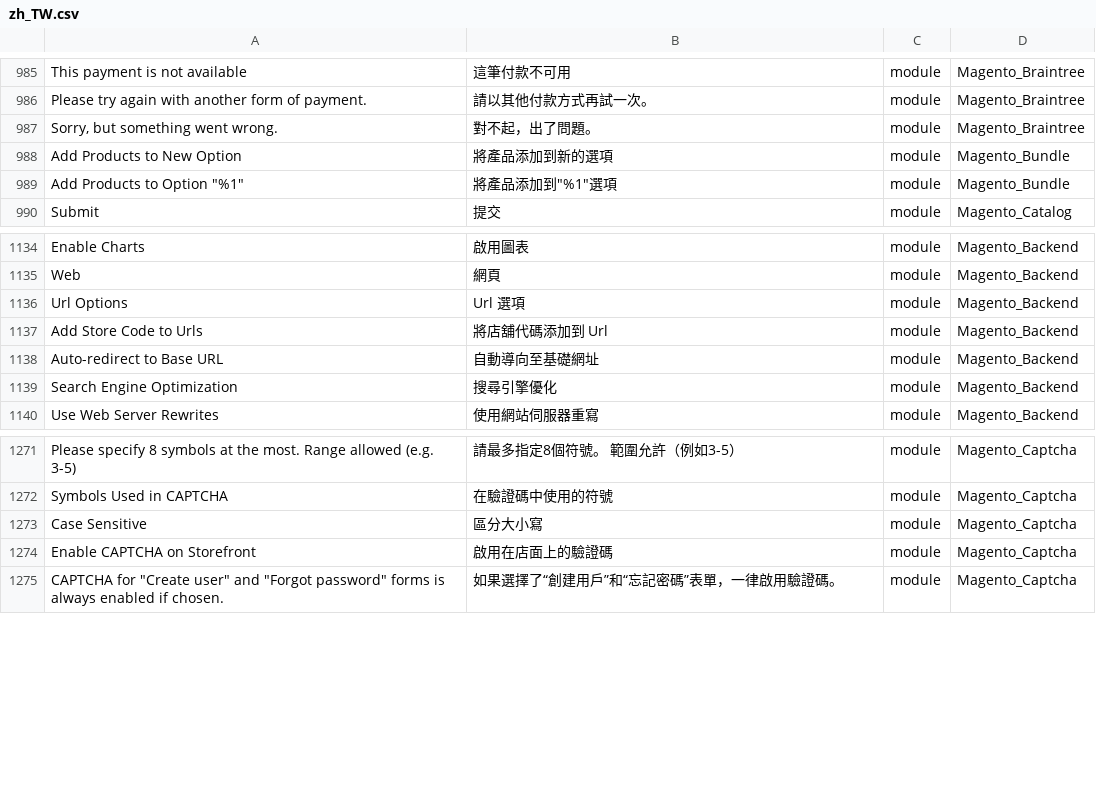
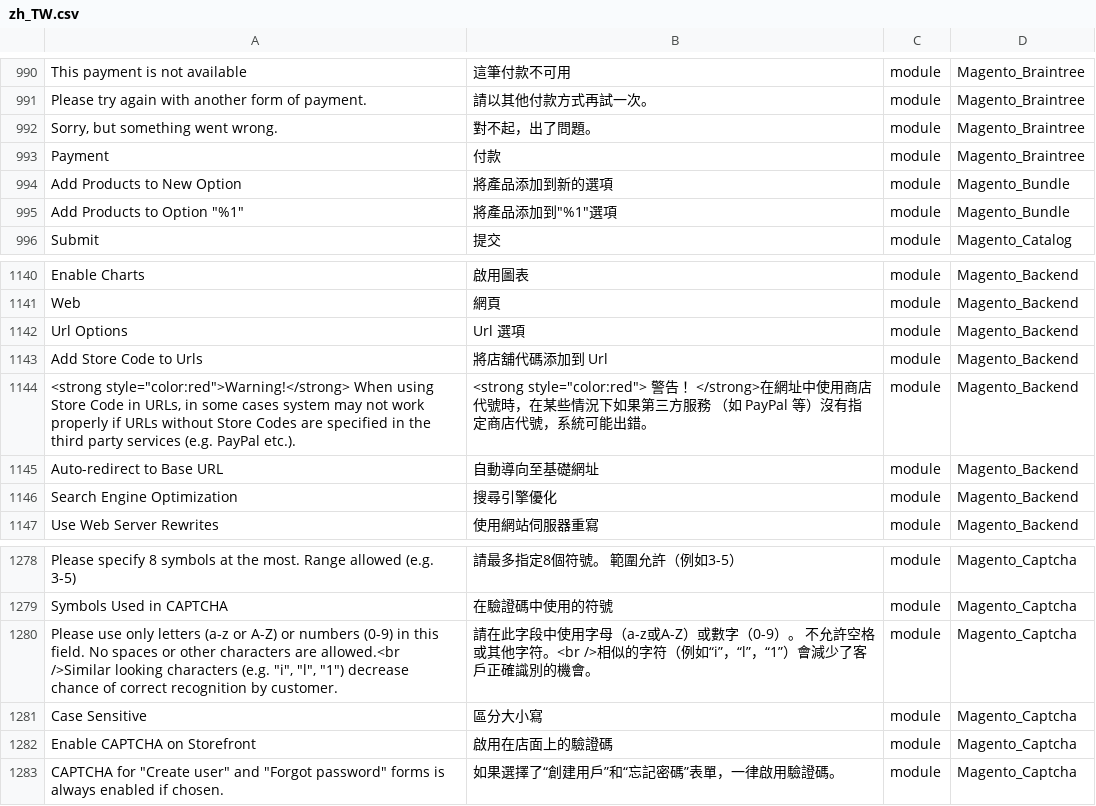
Before and after one commit to dotgotw/language_zh_tw, a CSV file: zh_TW.csv, drawn as a sheet; only a part is shown, gaps mark what is left out; the diff covers the shown part only; the diff names each change by its address in the sheet, - before the commit and + after, or states it on an @@ line.

```diff
--- a/zh_TW.csv
+++ b/zh_TW.csv
+row 993: Payment | 付款 | module | Magento_Braintree
+row 1144: <strong style="color:red">Warning!</strong> When using Store Code in URLs, in some cases system may not work properly if URLs without Store Codes are specified in the third party services (e.g. PayPal etc.). | <strong style="color:red"> 警告 ！</strong>在網址中使用商店代號時，在某些情況下如果第三方服務 （如 PayPal 等）沒有指定商店代號，系統可能出錯。 | module | Magento_Backend
+row 1280: Please use only letters (a-z or A-Z) or numbers (0-9) in this field. No spaces or other characters are allowed.<br />Similar looking characters (e.g. "i", "l", "1") decrease chance of correct recognition by customer. | 請在此字段中使用字母（a-z或A-Z）或數字（0-9）。 不允許空格或其他字符。<br />相似的字符（例如“i”，“l”，“1”）會減少了客戶正確識別的機會。 | module | Magento_Captcha
```
Also changed, not shown: 5 added rows elsewhere in this file, 3 other files.
